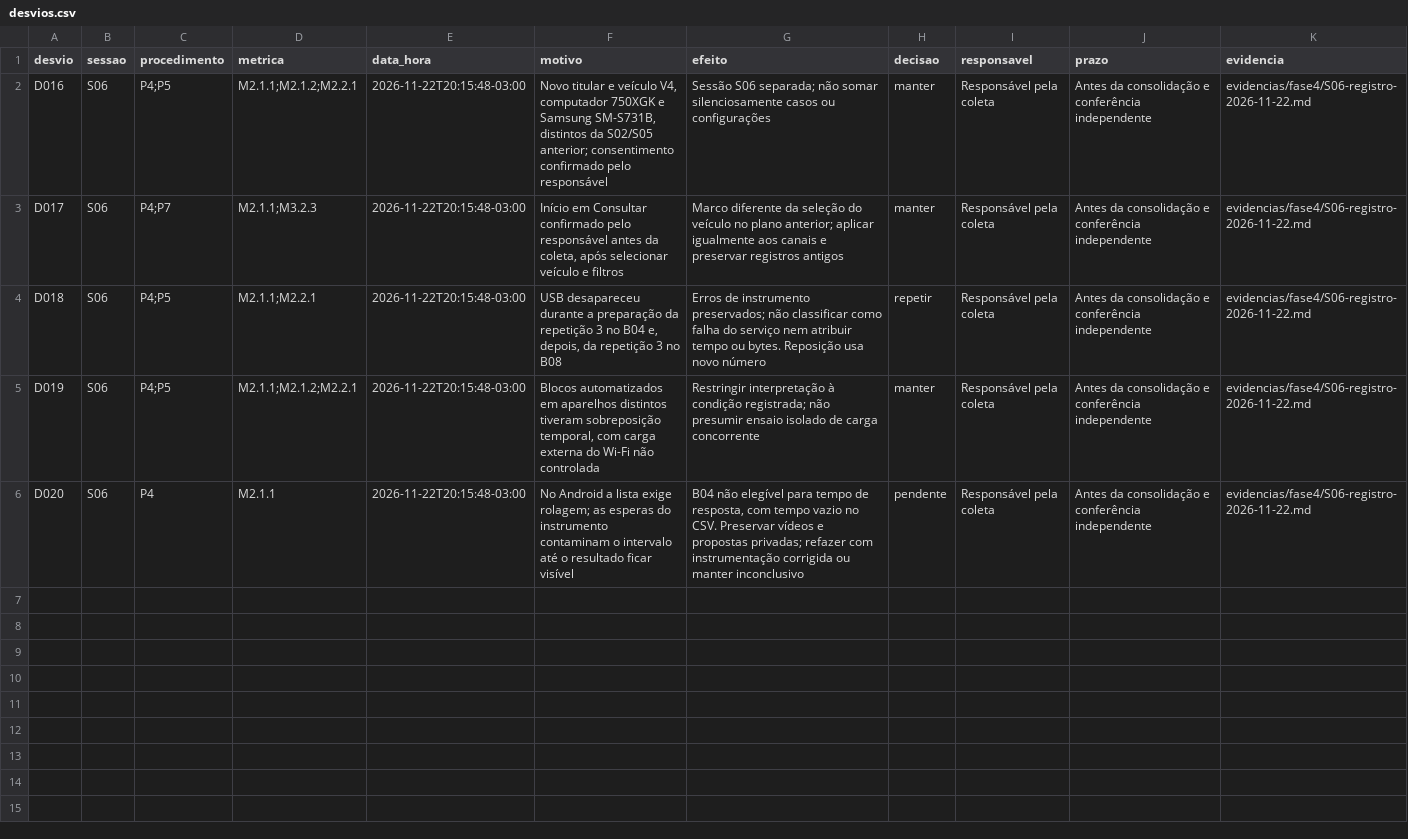
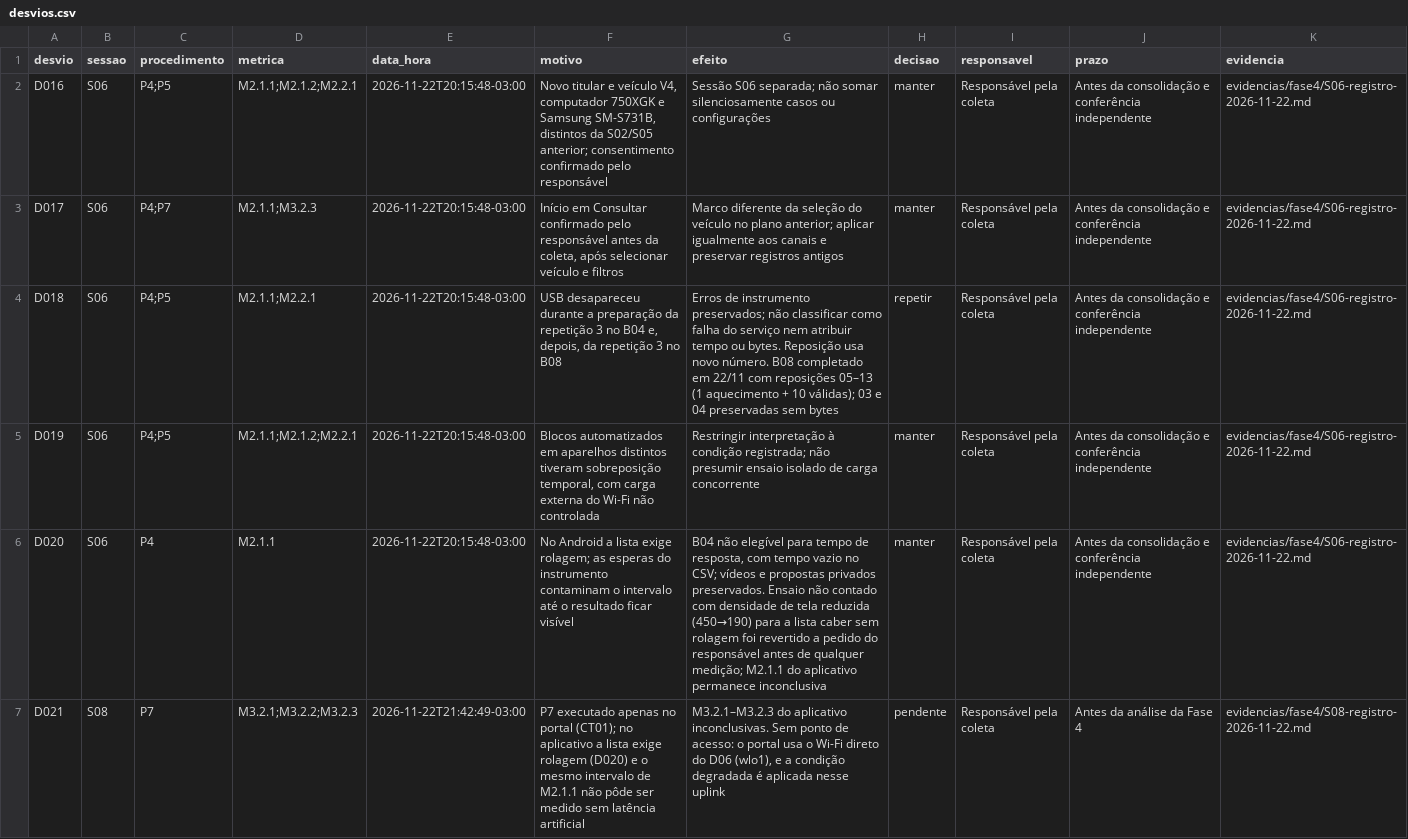
Before and after one commit to FCTE-Qualidade-de-Software-1/2026-2_T02_KATHERINE_JOHNSON, a CSV file: dados/brutos/desvios.csv, drawn as a sheet; only a part is shown; the diff covers the shown part only.

Commit message:
feat(coleta): conclui P5 do Android e registra P7 do portal na S08
B08 completo (1 aquecimento + 10 leituras). B10 Wi-Fi e B12 rede
degradada no portal, com falhas mantidas no denominador e tempos
como propostas automáticas. Desvios D021-D024; revisão pendente.

```diff
--- a/dados/brutos/desvios.csv
+++ b/dados/brutos/desvios.csv
@@ -3,4 +3,5 @@ D016,S06,P4;P5,M2.1.1;M2.1.2;M2.2.1,2026-11-22T20:15:48-03:00,"Novo titular e ve
 D017,S06,P4;P7,M2.1.1;M3.2.3,2026-11-22T20:15:48-03:00,"Início em Consultar confirmado pelo responsável antes da coleta, após selecionar veículo e filtros",Marco diferente da seleção do veículo no plano anterior; aplicar igualmente aos canais e preservar registros antigos,manter,Responsável pela coleta,Antes da consolidação e conferência independente,evidencias/fase4/S06-registro-2026-11-22.md
-D018,S06,P4;P5,M2.1.1;M2.2.1,2026-11-22T20:15:48-03:00,"USB desapareceu durante a preparação da repetição 3 no B04 e, depois, da repetição 3 no B08",Erros de instrumento preservados; não classificar como falha do serviço nem atribuir tempo ou bytes. Reposição usa novo número,repetir,Responsável pela coleta,Antes da consolidação e conferência independente,evidencias/fase4/S06-registro-2026-11-22.md
+D018,S06,P4;P5,M2.1.1;M2.2.1,2026-11-22T20:15:48-03:00,"USB desapareceu durante a preparação da repetição 3 no B04 e, depois, da repetição 3 no B08",Erros de instrumento preservados; não classificar como falha do serviço nem atribuir tempo ou bytes. Reposição usa novo número. B08 completado em 22/11 com reposições 05–13 (1 aquecimento + 10 válidas); 03 e 04 preservadas sem bytes,repetir,Responsável pela coleta,Antes da consolidação e conferência independente,evidencias/fase4/S06-registro-2026-11-22.md
 D019,S06,P4;P5,M2.1.1;M2.1.2;M2.2.1,2026-11-22T20:15:48-03:00,"Blocos automatizados em aparelhos distintos tiveram sobreposição temporal, com carga externa do Wi-Fi não controlada",Restringir interpretação à condição registrada; não presumir ensaio isolado de carga concorrente,manter,Responsável pela coleta,Antes da consolidação e conferência independente,evidencias/fase4/S06-registro-2026-11-22.md
-D020,S06,P4,M2.1.1,2026-11-22T20:15:48-03:00,No Android a lista exige rolagem; as esperas do instrumento contaminam o intervalo até o resultado ficar visível,"B04 não elegível para tempo de resposta, com tempo vazio no CSV. Preservar vídeos e propostas privadas; refazer com instrumentação corrigida ou manter inconclusivo",pendente,Responsável pela coleta,Antes da consolidação e conferência independente,evidencias/fase4/S06-registro-2026-11-22.md
+D020,S06,P4,M2.1.1,2026-11-22T20:15:48-03:00,No Android a lista exige rolagem; as esperas do instrumento contaminam o intervalo até o resultado ficar visível,"B04 não elegível para tempo de resposta, com tempo vazio no CSV; vídeos e propostas privados preservados. Ensaio não contado com densidade de tela reduzida (450→190) para a lista caber sem rolagem foi revertido a pedido do responsável antes de qualquer medição; M2.1.1 do aplicativo permanece inconclusiva",manter,Responsável pela coleta,Antes da consolidação e conferência independente,evidencias/fase4/S06-registro-2026-11-22.md
+D021,S08,P7,M3.2.1;M3.2.2;M3.2.3,2026-11-22T21:42:49-03:00,P7 executado apenas no portal (CT01); no aplicativo a lista exige rolagem (D020) e o mesmo intervalo de M2.1.1 não pôde ser medido sem latência artificial,"M3.2.1–M3.2.3 do aplicativo inconclusivas. Sem ponto de acesso: o portal usa o Wi-Fi direto do D06 (wlo1), e a condição degradada é aplicada nesse uplink",pendente,Responsável pela coleta,Antes da análise da Fase 4,evidencias/fase4/S08-registro-2026-11-22.md
```
Also changed, not shown: 3 added rows elsewhere in this file, dados/brutos/ambientes.csv, dados/brutos/tempos.csv, 5 other files.
